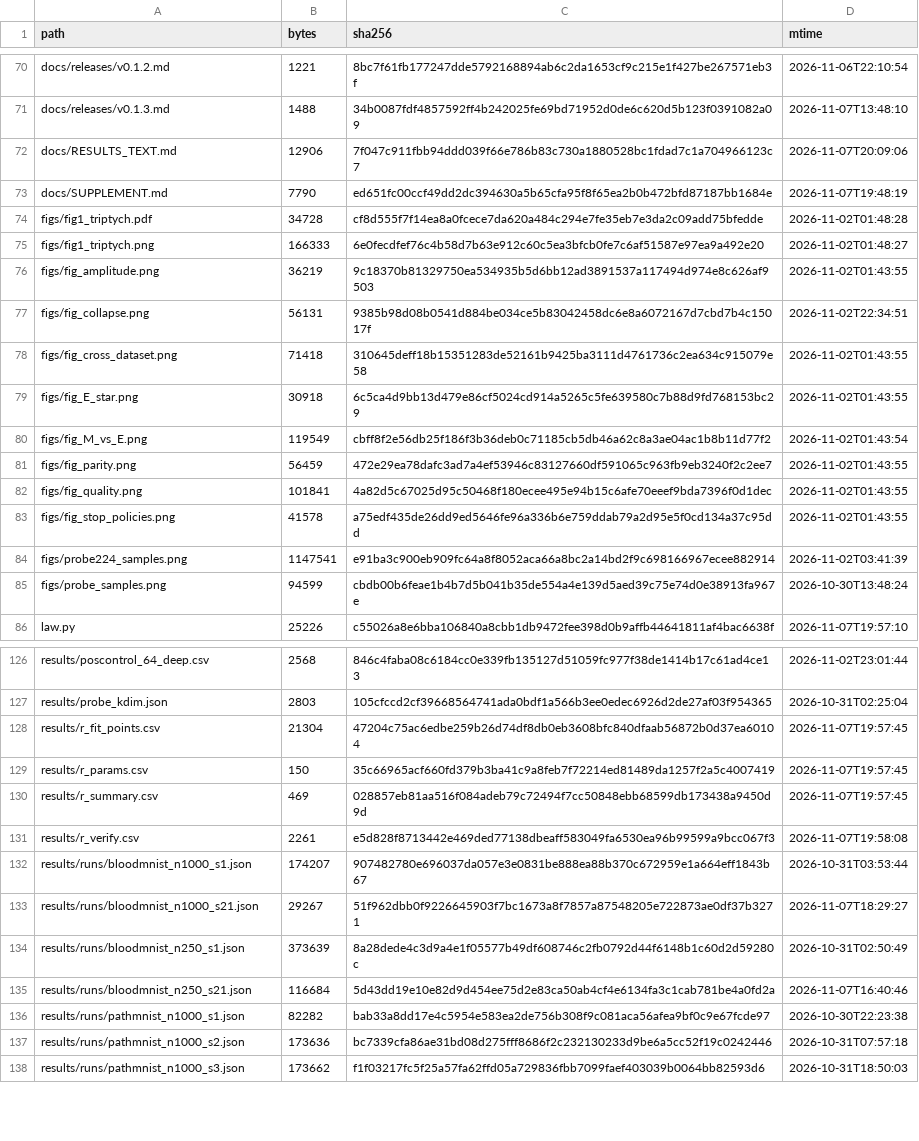
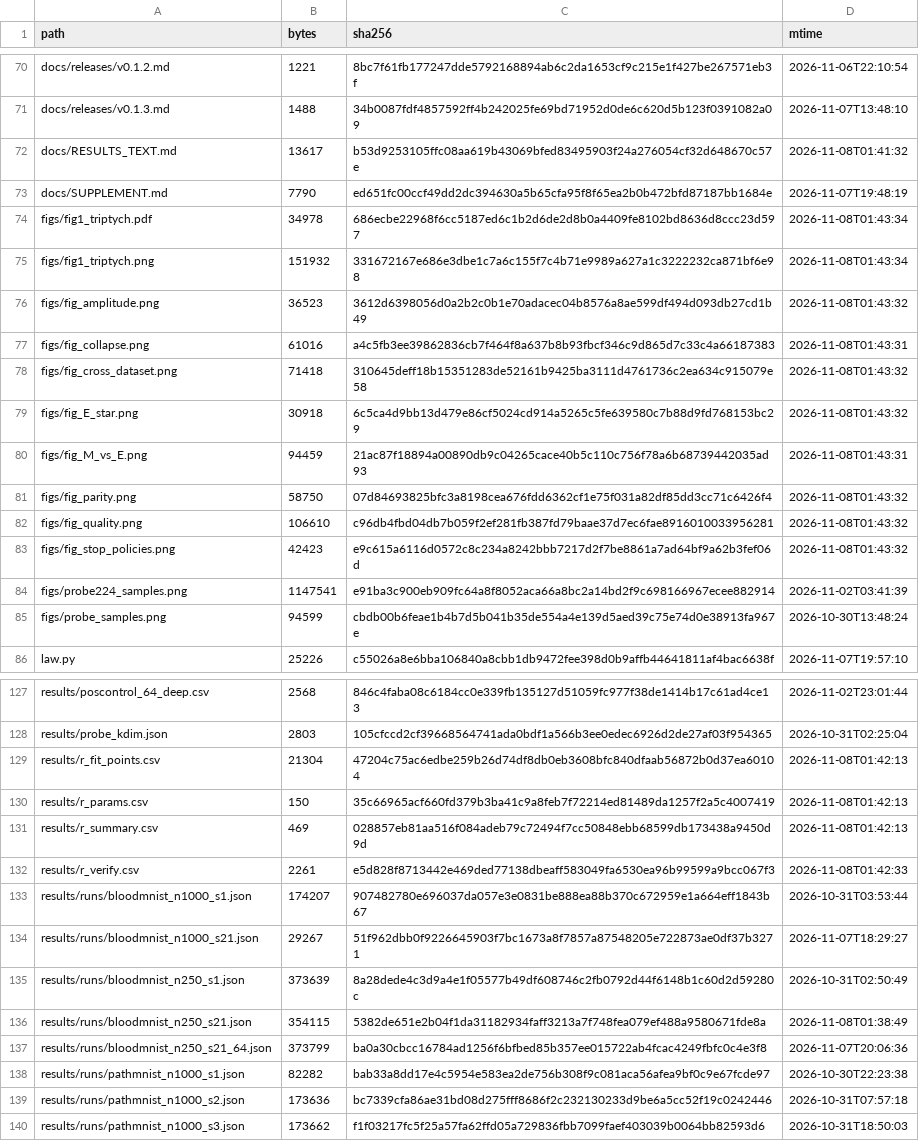
Before and after one commit to wyw-yy/medmem-law, a CSV file: results/manifest.csv, drawn as a sheet; only a part is shown, gaps mark what is left out; the diff covers the shown part only.

```diff
--- a/results/manifest.csv
+++ b/results/manifest.csv
@@ -71,14 +71,14 @@ docs/releases/v0.1.2.md,1221,8bc7f61fb177247dde5792168894ab6c2da1653cf9c215e1f42
 docs/releases/v0.1.3.md,1488,34b0087fdf4857592ff4b242025fe69bd71952d0de6c620d5b123f0391082a09,2026-11-07T13:48:10
-docs/RESULTS_TEXT.md,12906,7f047c911fbb94ddd039f66e786b83c730a1880528bc1fdad7c1a704966123c7,2026-11-07T20:09:06
+docs/RESULTS_TEXT.md,13617,b53d9253105ffc08aa619b43069bfed83495903f24a276054cf32d648670c57e,2026-11-08T01:41:32
 docs/SUPPLEMENT.md,7790,ed651fc00ccf49dd2dc394630a5b65cfa95f8f65ea2b0b472bfd87187bb1684e,2026-11-07T19:48:19
-figs/fig1_triptych.pdf,34728,cf8d555f7f14ea8a0fcece7da620a484c294e7fe35eb7e3da2c09add75bfedde,2026-11-02T01:48:28
-figs/fig1_triptych.png,166333,6e0fecdfef76c4b58d7b63e912c60c5ea3bfcb0fe7c6af51587e97ea9a492e20,2026-11-02T01:48:27
-figs/fig_amplitude.png,36219,9c18370b81329750ea534935b5d6bb12ad3891537a117494d974e8c626af9503,2026-11-02T01:43:55
-figs/fig_collapse.png,56131,9385b98d08b0541d884be034ce5b83042458dc6e8a6072167d7cbd7b4c15017f,2026-11-02T22:34:51
-figs/fig_cross_dataset.png,71418,310645deff18b15351283de52161b9425ba3111d4761736c2ea634c915079e58,2026-11-02T01:43:55
-figs/fig_E_star.png,30918,6c5ca4d9bb13d479e86cf5024cd914a5265c5fe639580c7b88d9fd768153bc29,2026-11-02T01:43:55
-figs/fig_M_vs_E.png,119549,cbff8f2e56db25f186f3b36deb0c71185cb5db46a62c8a3ae04ac1b8b11d77f2,2026-11-02T01:43:54
-figs/fig_parity.png,56459,472e29ea78dafc3ad7a4ef53946c83127660df591065c963fb9eb3240f2c2ee7,2026-11-02T01:43:55
-figs/fig_quality.png,101841,4a82d5c67025d95c50468f180ecee495e94b15c6afe70eeef9bda7396f0d1dec,2026-11-02T01:43:55
-figs/fig_stop_policies.png,41578,a75edf435de26dd9ed5646fe96a336b6e759ddab79a2d95e5f0cd134a37c95dd,2026-11-02T01:43:55
+figs/fig1_triptych.pdf,34978,686ecbe22968f6cc5187ed6c1b2d6de2d8b0a4409fe8102bd8636d8ccc23d597,2026-11-08T01:43:34
+figs/fig1_triptych.png,151932,331672167e686e3dbe1c7a6c155f7c4b71e9989a627a1c3222232ca871bf6e98,2026-11-08T01:43:34
+figs/fig_amplitude.png,36523,3612d6398056d0a2b2c0b1e70adacec04b8576a8ae599df494d093db27cd1b49,2026-11-08T01:43:32
+figs/fig_collapse.png,61016,a4c5fb3ee39862836cb7f464f8a637b8b93fbcf346c9d865d7c33c4a66187383,2026-11-08T01:43:31
+figs/fig_cross_dataset.png,71418,310645deff18b15351283de52161b9425ba3111d4761736c2ea634c915079e58,2026-11-08T01:43:32
+figs/fig_E_star.png,30918,6c5ca4d9bb13d479e86cf5024cd914a5265c5fe639580c7b88d9fd768153bc29,2026-11-08T01:43:32
+figs/fig_M_vs_E.png,94459,21ac87f18894a00890db9c04265cace40b5c110c756f78a6b68739442035ad93,2026-11-08T01:43:31
+figs/fig_parity.png,58750,07d84693825bfc3a8198cea676fdd6362cf1e75f031a82df85dd3cc71c6426f4,2026-11-08T01:43:32
+figs/fig_quality.png,106610,c96db4fbd04db7b059f2ef281fb387fd79baae37d7ec6fae8916010033956281,2026-11-08T01:43:32
+figs/fig_stop_policies.png,42423,e9c615a6116d0572c8c234a8242bbb7217d2f7be8861a7ad64bf9a62b3fef06d,2026-11-08T01:43:32
 figs/probe224_samples.png,1147541,e91ba3c900eb909fc64a8f8052aca66a8bc2a14bd2f9c698166967ecee882914,2026-11-02T03:41:39
@@ -127,6 +128,6 @@ results/poscontrol_64_deep.csv,2568,846c4faba08c6184cc0e339fb135127d51059fc977f3
 results/probe_kdim.json,2803,105cfccd2cf39668564741ada0bdf1a566b3ee0edec6926d2de27af03f954365,2026-10-31T02:25:04
-results/r_fit_points.csv,21304,47204c75ac6edbe259b26d74df8db0eb3608bfc840dfaab56872b0d37ea60104,2026-11-07T19:57:45
-results/r_params.csv,150,35c66965acf660fd379b3ba41c9a8feb7f72214ed81489da1257f2a5c4007419,2026-11-07T19:57:45
-results/r_summary.csv,469,028857eb81aa516f084adeb79c72494f7cc50848ebb68599db173438a9450d9d,2026-11-07T19:57:45
-results/r_verify.csv,2261,e5d828f8713442e469ded77138dbeaff583049fa6530ea96b99599a9bcc067f3,2026-11-07T19:58:08
+results/r_fit_points.csv,21304,47204c75ac6edbe259b26d74df8db0eb3608bfc840dfaab56872b0d37ea60104,2026-11-08T01:42:13
+results/r_params.csv,150,35c66965acf660fd379b3ba41c9a8feb7f72214ed81489da1257f2a5c4007419,2026-11-08T01:42:13
+results/r_summary.csv,469,028857eb81aa516f084adeb79c72494f7cc50848ebb68599db173438a9450d9d,2026-11-08T01:42:13
+results/r_verify.csv,2261,e5d828f8713442e469ded77138dbeaff583049fa6530ea96b99599a9bcc067f3,2026-11-08T01:42:33
 results/runs/bloodmnist_n1000_s1.json,174207,907482780e696037da057e3e0831be888ea88b370c672959e1a664eff1843b67,2026-10-31T03:53:44
@@ -134,3 +135,4 @@ results/runs/bloodmnist_n1000_s21.json,29267,51f962dbb0f9226645903f7bc1673a8f785
 results/runs/bloodmnist_n250_s1.json,373639,8a28dede4c3d9a4e1f05577b49df608746c2fb0792d44f6148b1c60d2d59280c,2026-10-31T02:50:49
-results/runs/bloodmnist_n250_s21.json,116684,5d43dd19e10e82d9d454ee75d2e83ca50ab4cf4e6134fa3c1cab781be4a0fd2a,2026-11-07T16:40:46
+results/runs/bloodmnist_n250_s21.json,354115,5382de651e2b04f1da31182934faff3213a7f748fea079ef488a9580671fde8a,2026-11-08T01:38:49
+results/runs/bloodmnist_n250_s21_64.json,373799,ba0a30cbcc16784ad1256f6bfbed85b357ee015722ab4fcac4249fbfc0c4e3f8,2026-11-07T20:06:36
 results/runs/pathmnist_n1000_s1.json,82282,bab33a8dd17e4c5954e583ea2de756b308f9c081aca56afea9bf0c9e67fcde97,2026-10-30T22:23:38
```
Also changed, not shown: 1 added row and 37 edited cells elsewhere in this file, results/grid_summary.csv, results/pilot224_blood_n250.csv, 21 other files.
